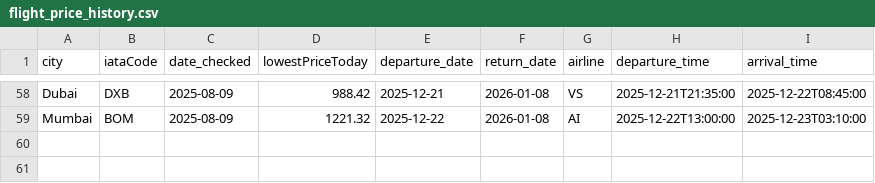
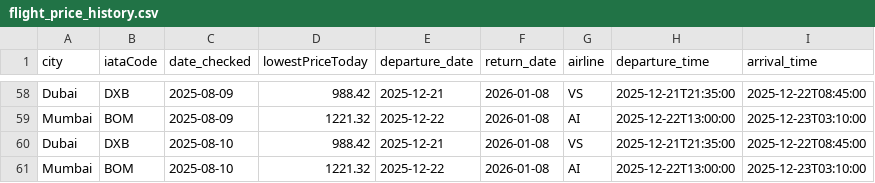
Before and after one commit to aseemTRANS/flight_tracker, a CSV file: flight_price_history.csv, drawn as a sheet; only a part is shown, gaps mark what is left out; the diff names each change by its address in the sheet, - before the commit and + after, or states it on an @@ line.

```diff
--- a/flight_price_history.csv
+++ b/flight_price_history.csv
+row 60: Dubai | DXB | 2025-08-10 | 988.42 | 2025-12-21 | 2026-01-08 | VS | 2025-12-21T21:35:00 | 2025-12-22T08:45:00
+row 61: Mumbai | BOM | 2025-08-10 | 1221.32 | 2025-12-22 | 2026-01-08 | AI | 2025-12-22T13:00:00 | 2025-12-23T03:10:00
```
